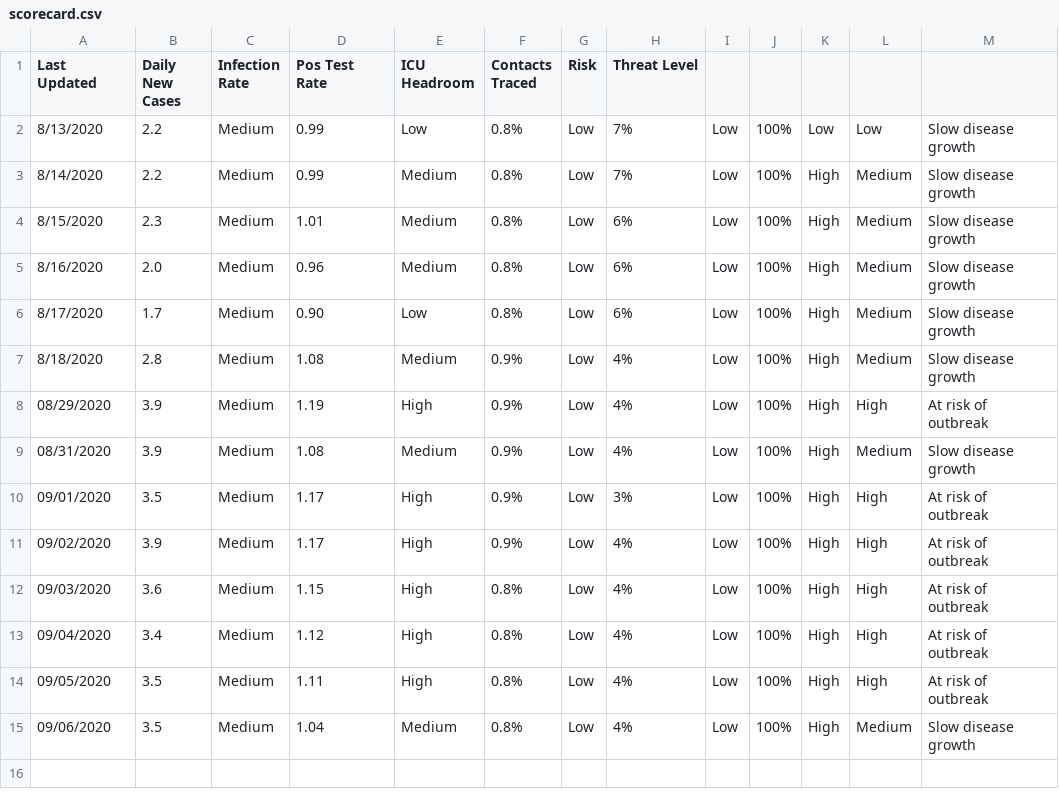
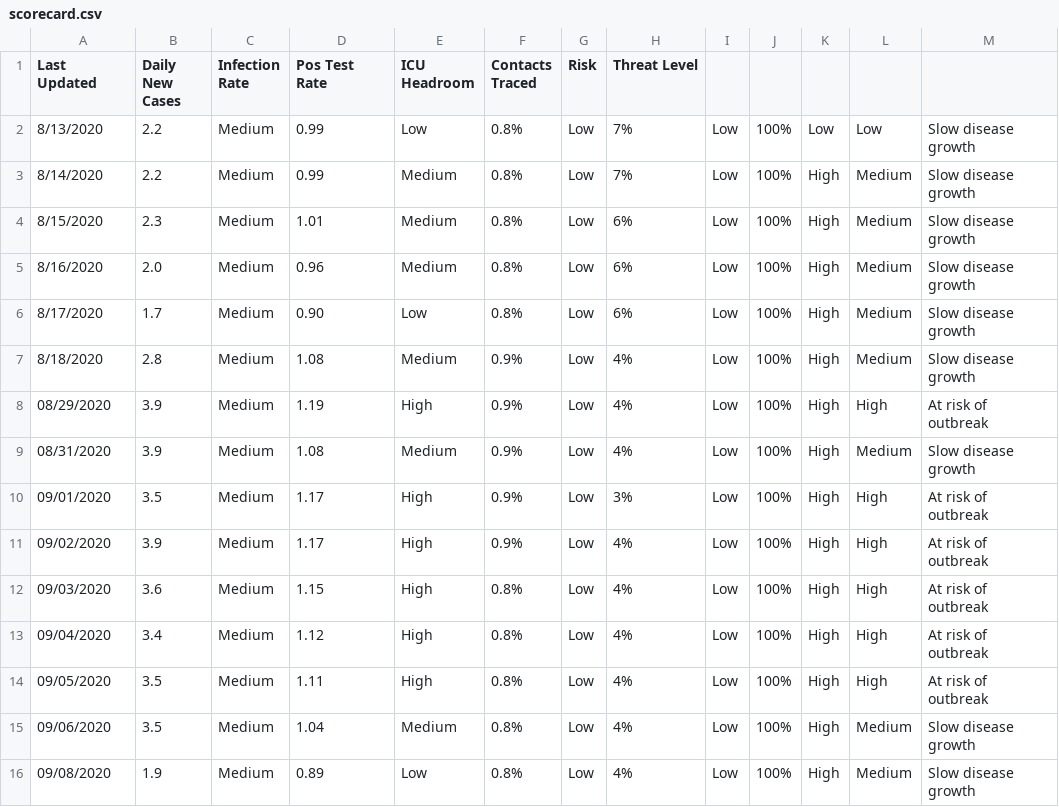
Before and after one commit to gdancik/eida, a CSV file: covid_ct/scorecard.csv, drawn as a sheet; the diff names each change by its address in the sheet, - before the commit and + after, or states it on an @@ line.

Commit message:
Updated data on 2020_09_09

```diff
--- a/covid_ct/scorecard.csv
+++ b/covid_ct/scorecard.csv
+row 16: 09/08/2020 | 1.9 | Medium | 0.89 | Low | 0.8% | Low | 4% | Low | 100% | High | Medium | Slow disease growth
```
